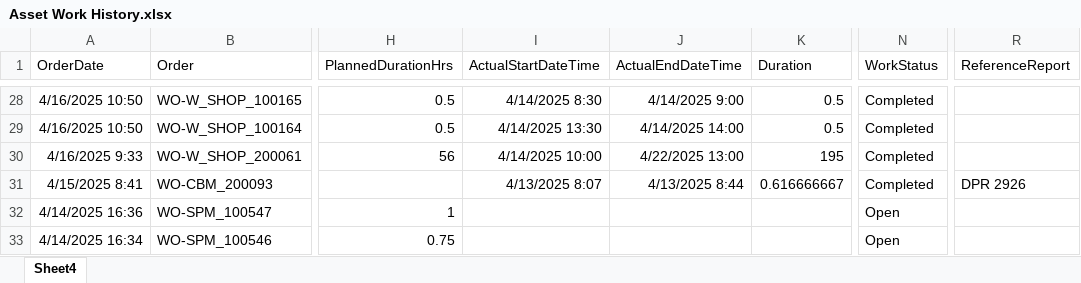
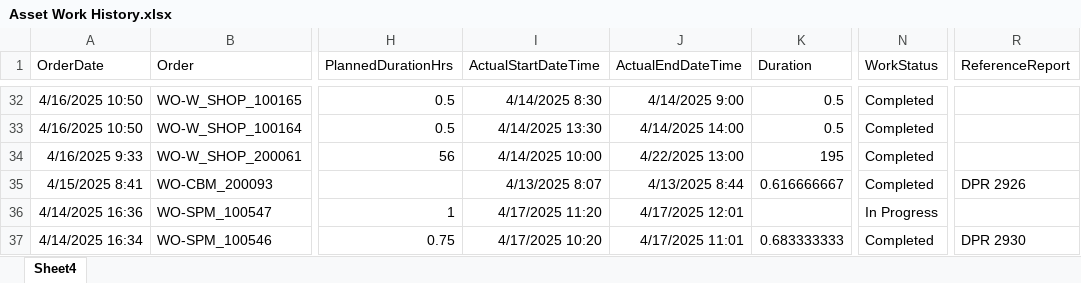
Before and after one commit to Roskobby/maintenance_dashboard, an Excel workbook: Asset Work History.xlsx, sheet Sheet4, drawn as a sheet; only a part is shown, gaps mark what is left out; values as stored, in another font and other column widths than the file's, no borders; table styles not drawn; addresses are those after the commit; the diff covers the shown part only; the diff names each change by its address in the sheet, - before the commit and + after, or states it on an @@ line.

```diff
--- a/Asset Work History.xlsx (sheet Sheet4)
+++ b/Asset Work History.xlsx (sheet Sheet4)
-I36 (ActualStartDateTime): (empty)
+I36 (ActualStartDateTime): 4/17/2025 11:20
-J36 (ActualEndDateTime): (empty)
+J36 (ActualEndDateTime): 4/17/2025 12:01
-N36 (WorkStatus): Open
+N36 (WorkStatus): In Progress
-I37 (ActualStartDateTime): (empty)
+I37 (ActualStartDateTime): 4/17/2025 10:20
-J37 (ActualEndDateTime): (empty)
+J37 (ActualEndDateTime): 4/17/2025 11:01
-K37 (Duration): (empty)
+K37 (Duration): 0.683333333
-N37 (WorkStatus): Open
+N37 (WorkStatus): Completed
-R37 (ReferenceReport): (empty)
+R37 (ReferenceReport): DPR 2930
```
Also changed, not shown: 4 added rows and 118 edited cells elsewhere in this sheet, 1 other file.
